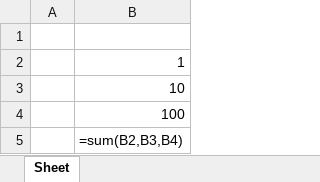
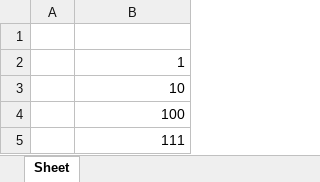
Before and after one commit to nanigasi-san/nanigasi, an Excel workbook: library/use_file/openpyxl/xlsx/sample9.xlsx, sheet Sheet, drawn as a sheet; values as stored, in another font and other column widths than the file's, no borders; formulas without a stored value are shown as written; the diff names each change by its address in the sheet, - before the commit and + after, or states it on an @@ line.

Commit message:
read Excel.

```diff
--- a/library/use_file/openpyxl/xlsx/sample9.xlsx (sheet Sheet)
+++ b/library/use_file/openpyxl/xlsx/sample9.xlsx (sheet Sheet)
-B5: =sum(B2,B3,B4)
+B5: 111
```
Also changed, not shown: 6 other files.
